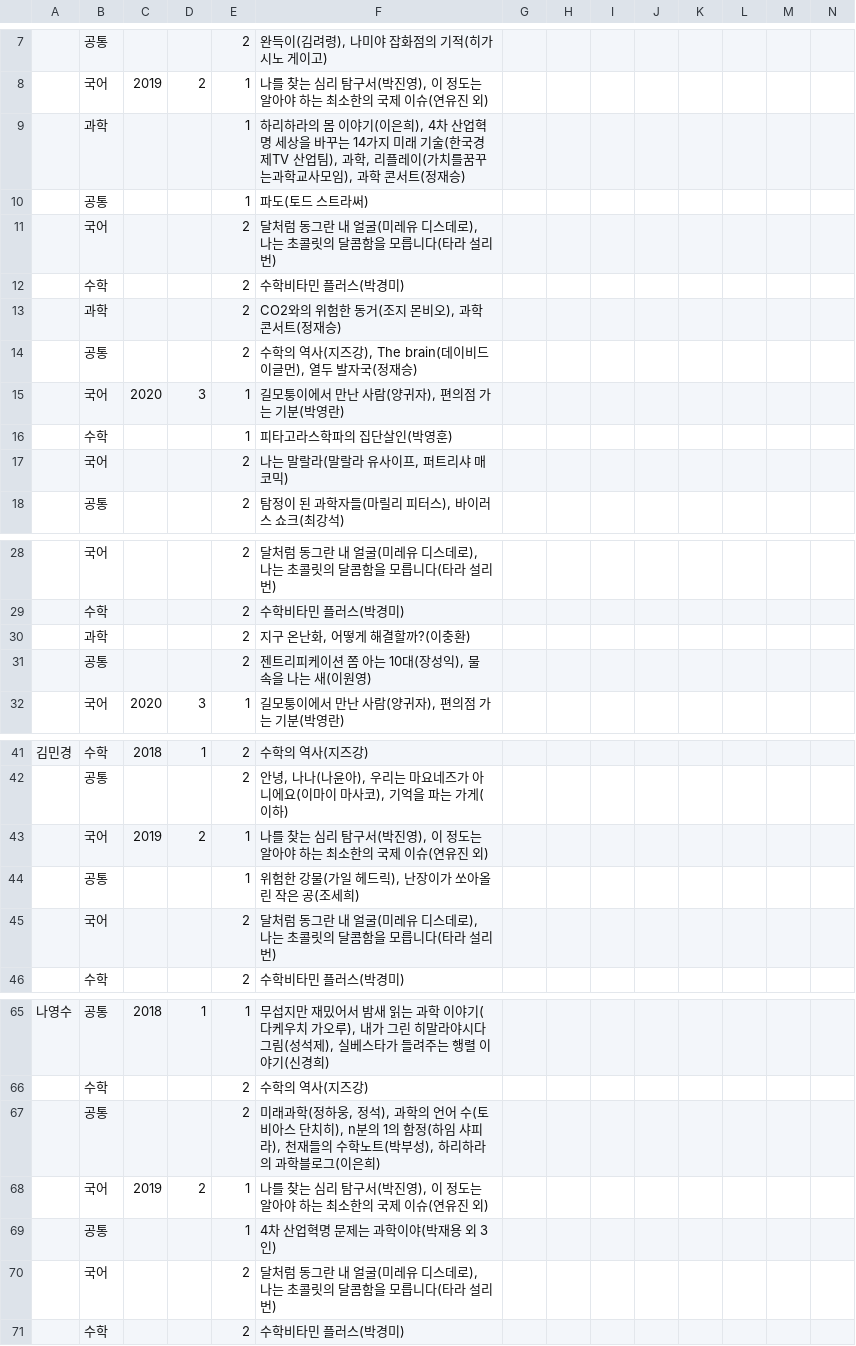
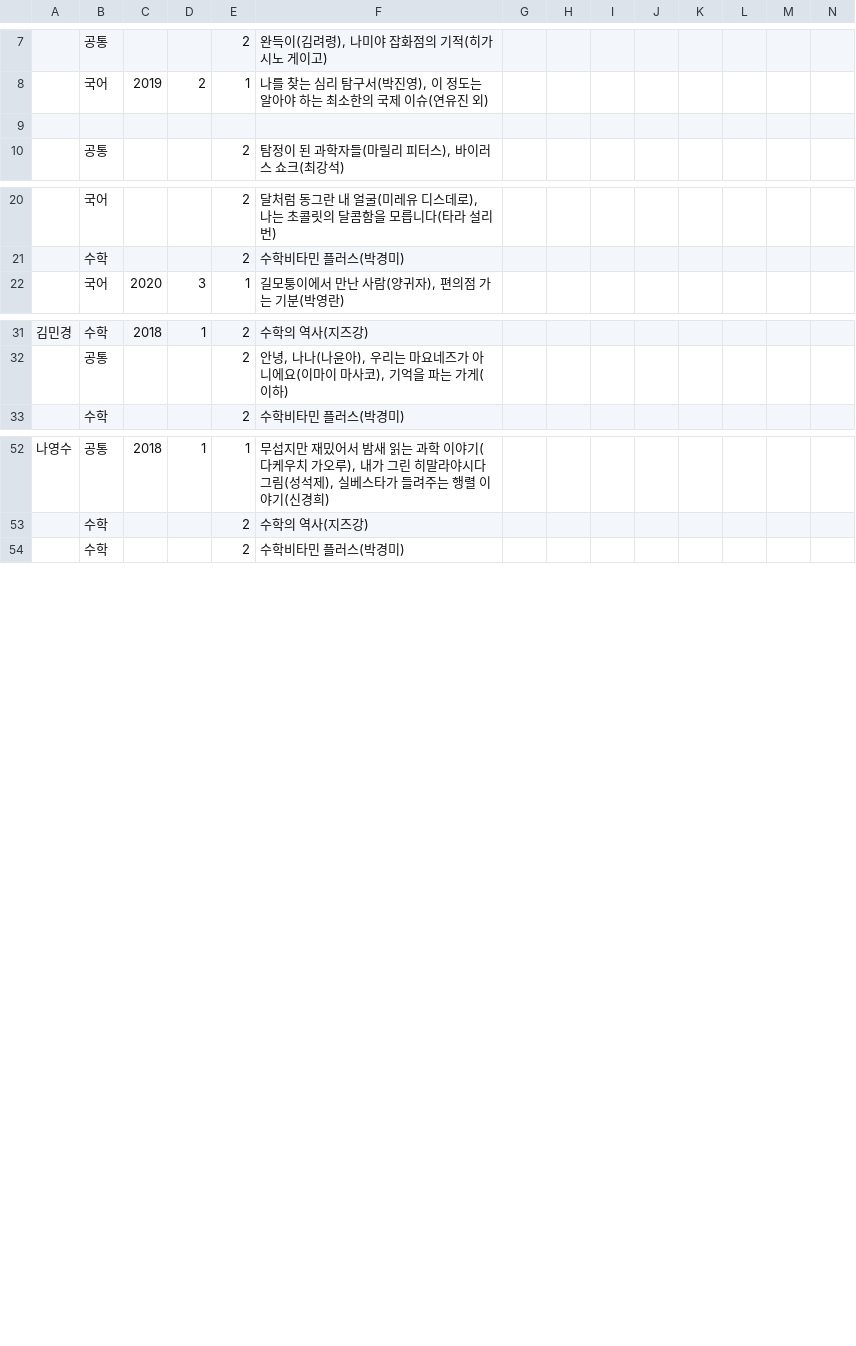
Before and after one commit to poohoney0630/RPA, a CSV file: book_recording_sample.csv, drawn as a sheet; only a part is shown, gaps mark what is left out; rows hold the shown columns only; the diff covers the shown part only; the diff names each change by its address in the sheet, - before the commit and + after, or states it on an @@ line.

```diff
--- a/book_recording_sample.csv
+++ b/book_recording_sample.csv
-row 9:  | 과학 |  |  | 1 | 하리하라의 몸 이야기(이은희), 4차 산업혁명 세상을 바꾸는 14가지 미래 기술(한국경제TV 산업팀), 과학, 리플레이(가치를꿈꾸는과학교사모임), 과학 콘서트(정재승)
+row 9: (empty)
-row 10:  | 공통 |  |  | 1 | 파도(토드 스트라써)
-row 11:  | 국어 |  |  | 2 | 달처럼 동그란 내 얼굴(미레유 디스데로), 나는 초콜릿의 달콤함을 모릅니다(타라 설리번)
-row 12:  | 수학 |  |  | 2 | 수학비타민 플러스(박경미)
-row 13:  | 과학 |  |  | 2 | CO2와의 위험한 동거(조지 몬비오), 과학 콘서트(정재승)
-row 14:  | 공통 |  |  | 2 | 수학의 역사(지즈강), The brain(데이비드 이글먼), 열두 발자국(정재승)
-row 15:  | 국어 | 2020 | 3 | 1 | 길모퉁이에서 만난 사람(양귀자), 편의점 가는 기분(박영란)
-row 16:  | 수학 |  |  | 1 | 피타고라스학파의 집단살인(박영훈)
-row 17:  | 국어 |  |  | 2 | 나는 말랄라(말랄라 유사이프, 퍼트리샤 매코믹)
-row 30:  | 과학 |  |  | 2 | 지구 온난화, 어떻게 해결할까?(이충환)
-row 31:  | 공통 |  |  | 2 | 젠트리피케이션 쫌 아는 10대(장성익), 물 속을 나는 새(이원영)
-row 43:  | 국어 | 2019 | 2 | 1 | 나를 찾는 심리 탐구서(박진영), 이 정도는 알아야 하는 최소한의 국제 이슈(연유진 외)
-row 44:  | 공통 |  |  | 1 | 위험한 강물(가일 헤드릭), 난장이가 쏘아올린 작은 공(조세희)
-row 45:  | 국어 |  |  | 2 | 달처럼 동그란 내 얼굴(미레유 디스데로), 나는 초콜릿의 달콤함을 모릅니다(타라 설리번)
-row 67:  | 공통 |  |  | 2 | 미래과학(정하웅, 정석), 과학의 언어 수(토비아스 단치히), n분의 1의 함정(하임 샤피라), 천재들의 수학노트(박부성), 하리하라의 과학블로그(이은희)
-row 68:  | 국어 | 2019 | 2 | 1 | 나를 찾는 심리 탐구서(박진영), 이 정도는 알아야 하는 최소한의 국제 이슈(연유진 외)
-row 69:  | 공통 |  |  | 1 | 4차 산업혁명 문제는 과학이야(박재용 외 3인)
-row 70:  | 국어 |  |  | 2 | 달처럼 동그란 내 얼굴(미레유 디스데로), 나는 초콜릿의 달콤함을 모릅니다(타라 설리번)
```
Also changed, not shown: 1 edited cell elsewhere in this file, 8 other files.
